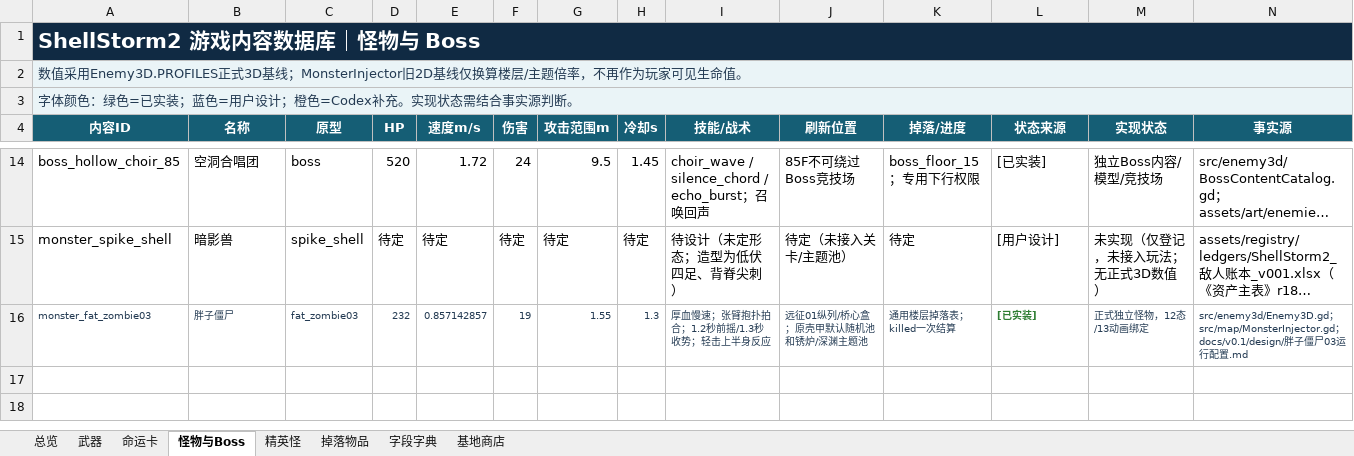
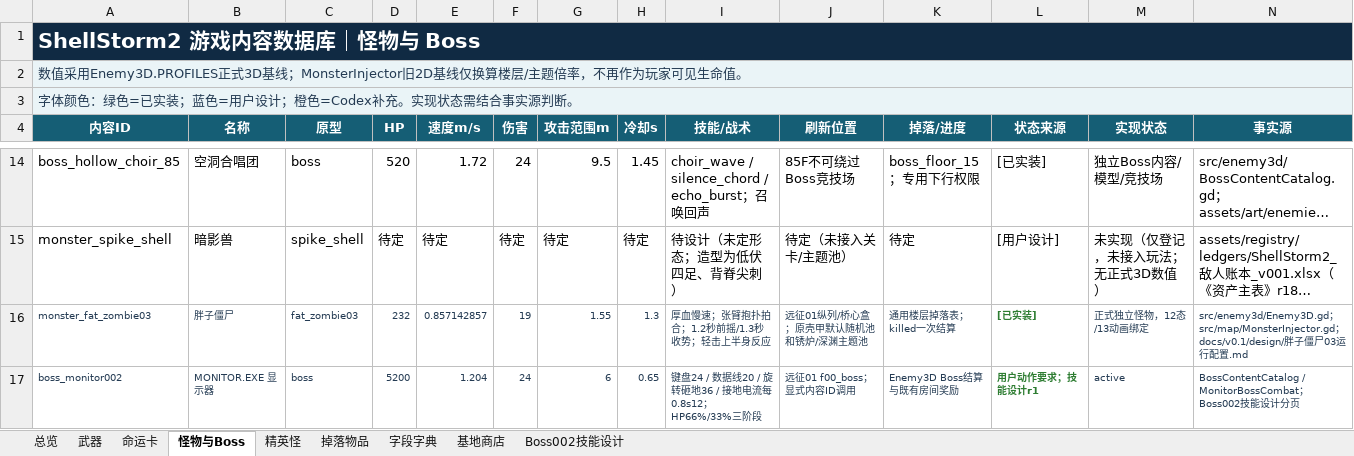
Before and after one commit to summercard/ShellStorm2, an Excel workbook: docs/v0.1/data/ShellStorm2_游戏内容数据库_v010.xlsx, sheet 怪物与Boss, drawn as a sheet; only a part is shown, gaps mark what is left out; long unchanged cells end in …; values as stored, in another font and other column widths than the file's, no borders; rows hold the shown columns only; the diff names each change by its address in the sheet, - before the commit and + after, or states it on an @@ line.

```diff
--- a/docs/v0.1/data/ShellStorm2_游戏内容数据库_v010.xlsx (sheet 怪物与Boss)
+++ b/docs/v0.1/data/ShellStorm2_游戏内容数据库_v010.xlsx (sheet 怪物与Boss)
+sheet tab: Boss002技能设计
+row 17: boss_monitor002 | MONITOR.EXE 显示器 | boss | 5200 | 1.204 | 24 | 6 | 0.65 | 键盘24 / 数据线20 / 旋转砸地36 / 接地电流每0.8s12；HP66%/33%三阶段 | 远征01 f00_boss；显式内容ID调用 | Enemy3D Boss结算与既有房间奖励 | 用户动作要求；技能设计r1 | active | BossContentCatalog / MonitorBossCombat；Boss002技能设计分页
```
Also changed, not shown: 13 other files.
